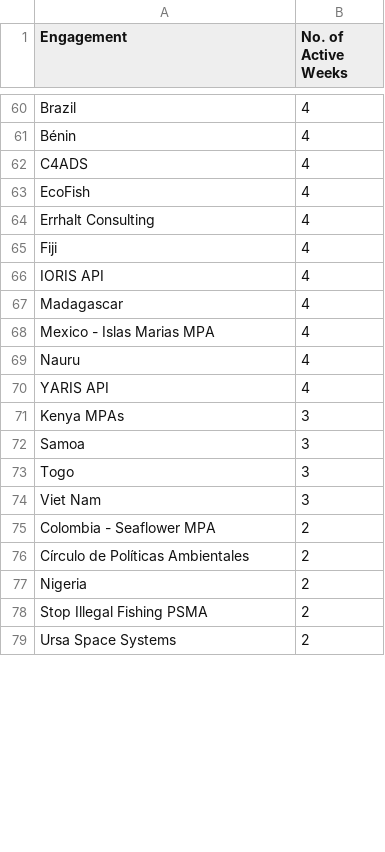
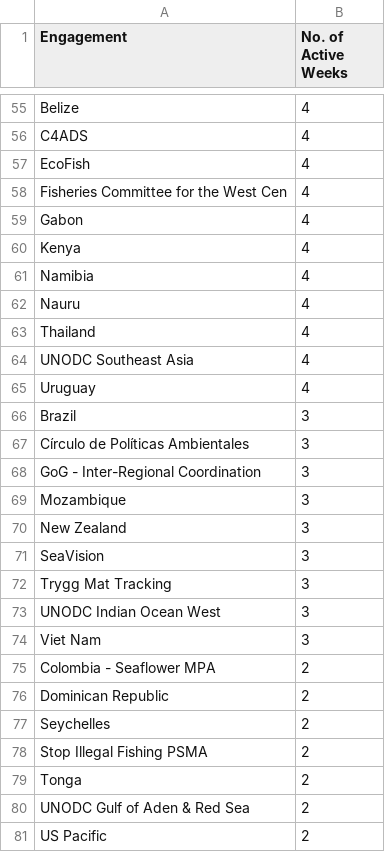
Before and after one commit to cswick221/IUU_Index_Analysis, a CSV file: data/Skylight Program Metrics_Engagements_Table.csv, drawn as a sheet; only a part is shown, gaps mark what is left out; removed rows and columns are numbered as before the commit, all else as after; the diff covers the shown part only; the diff names each change by its address in the sheet, - before the commit and + after, or states it on an @@ line.

```diff
--- a/data/Skylight Program Metrics_Engagements_Table.csv
+++ b/data/Skylight Program Metrics_Engagements_Table.csv
-A55 (Engagement): Brazil
+A55 (Engagement): Belize
-row 61: Bénin | 4
-A58 (Engagement): Errhalt Consulting
+A58 (Engagement): Fisheries Committee for the West Cen
+row 59: Gabon | 4
+row 60: Kenya | 4
-A61 (Engagement): Fiji
+A61 (Engagement): Namibia
-row 66: IORIS API | 4
-row 67: Madagascar | 4
-row 68: Mexico - Islas Marias MPA | 4
+row 63: Thailand | 4
-A64 (Engagement): YARIS API
+A64 (Engagement): UNODC Southeast Asia
+row 65: Uruguay | 4
+row 66: Brazil | 3
+row 67: Círculo de Políticas Ambientales | 3
+row 68: GoG - Inter-Regional Coordination | 3
+row 69: Mozambique | 3
-A70 (Engagement): Kenya MPAs
+A70 (Engagement): New Zealand
-A71 (Engagement): Samoa
+A71 (Engagement): SeaVision
-A72 (Engagement): Togo
+A72 (Engagement): Trygg Mat Tracking
+row 73: UNODC Indian Ocean West | 3
-A76 (Engagement): Círculo de Políticas Ambientales
+A76 (Engagement): Dominican Republic
-A77 (Engagement): Nigeria
+A77 (Engagement): Seychelles
+row 79: Tonga | 2
+row 80: UNODC Gulf of Aden & Red Sea | 2
-A81 (Engagement): Ursa Space Systems
+A81 (Engagement): US Pacific
```
Also changed, not shown: 8 added rows, 14 removed rows and 10 edited cells elsewhere in this file, 4 other files.
